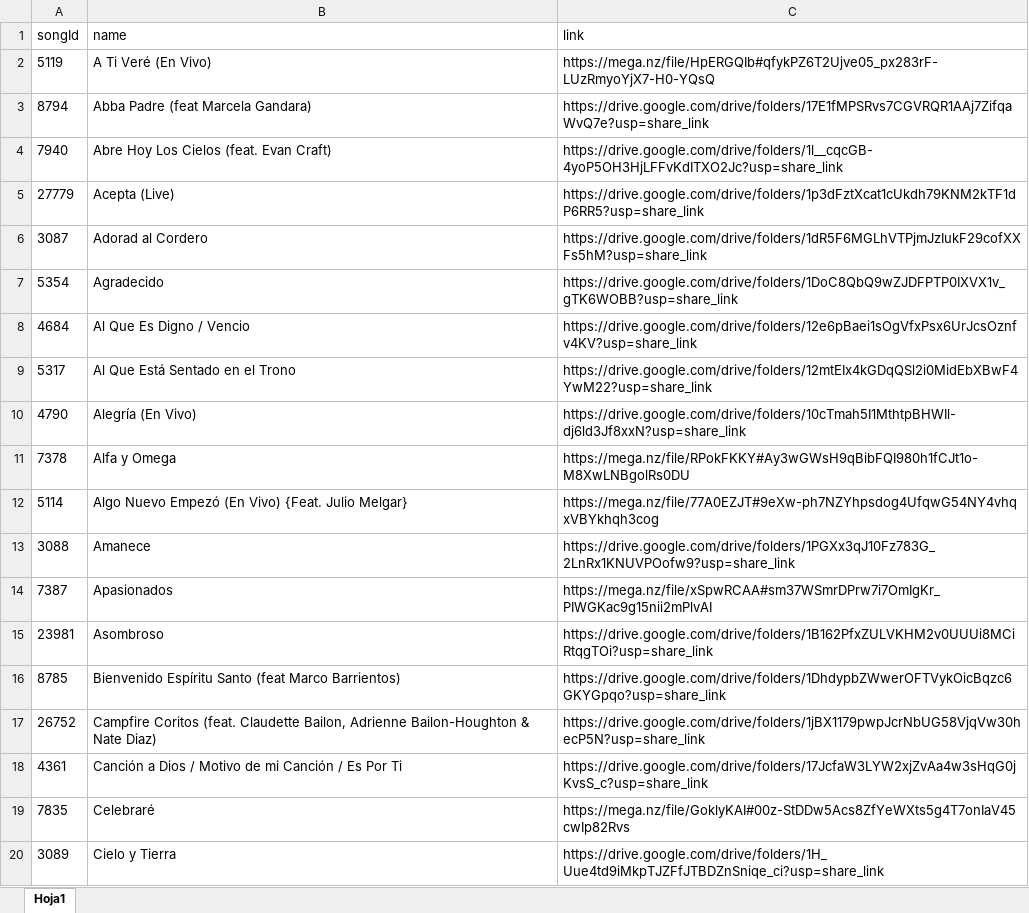
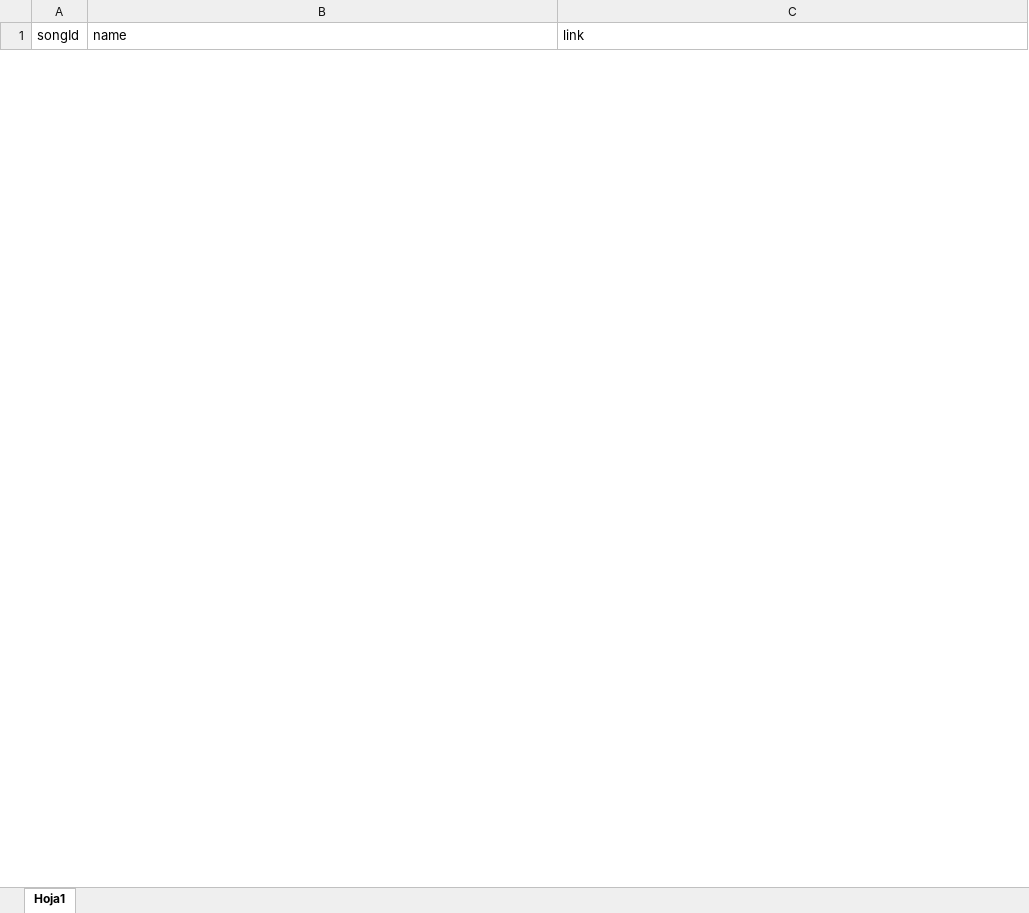
Before and after one commit to elihernandez/recursoiglesia, an Excel workbook: shortener.xlsx, sheet Hoja1, drawn as a sheet; only a part is shown; values as stored, in another font and other column widths than the file's, no borders; removed rows and columns are numbered as before the commit, all else as after; the diff covers the shown part only; the diff names each change by its address in the sheet, - before the commit and + after, or states it on an @@ line.

Commit message:
fixed - fixed error tables

```diff
--- a/shortener.xlsx (sheet Hoja1)
+++ b/shortener.xlsx (sheet Hoja1)
@@ row 2 hidden: 5119 | A Ti Veré (En Vivo) | https://mega.nz/file/HpERGQIb#qfykPZ6T2Ujve05_px283rF-LUzRmyoYjX7-H0-YQsQ @@
@@ row 3 hidden: 8794 | Abba Padre (feat Marcela Gandara) | https://drive.google.com/drive/folders/17E1fMPSRvs7CGVRQR1AAj7ZifqaWvQ7e?usp=share_link @@
@@ row 4 hidden: 7940 | Abre Hoy Los Cielos (feat. Evan Craft) | https://drive.google.com/drive/folders/1l__cqcGB-4yoP5OH3HjLFFvKdITXO2Jc?usp=share_link @@
@@ row 5 hidden: 27779 | Acepta (Live) | https://drive.google.com/drive/folders/1p3dFztXcat1cUkdh79KNM2kTF1dP6RR5?usp=share_link @@
@@ row 6 hidden: 3087 | Adorad al Cordero | https://drive.google.com/drive/folders/1dR5F6MGLhVTPjmJzIukF29cofXXFs5hM?usp=share_link @@
@@ row 7 hidden: 5354 | Agradecido | https://drive.google.com/drive/folders/1DoC8QbQ9wZJDFPTP0IXVX1v_gTK6WOBB?usp=share_link @@
@@ row 8 hidden: 4684 | Al Que Es Digno / Vencio | https://drive.google.com/drive/folders/12e6pBaei1sOgVfxPsx6UrJcsOznfv4KV?usp=share_link @@
@@ row 9 hidden: 5317 | Al Que Está Sentado en el Trono | https://drive.google.com/drive/folders/12mtEIx4kGDqQSl2i0MidEbXBwF4YwM22?usp=share_link @@
@@ row 10 hidden: 4790 | Alegría (En Vivo) | https://drive.google.com/drive/folders/10cTmah5I1MthtpBHWIl-dj6ld3Jf8xxN?usp=share_link @@
@@ row 11 hidden: 7378 | Alfa y Omega | https://mega.nz/file/RPokFKKY#Ay3wGWsH9qBibFQI980h1fCJt1o-M8XwLNBgolRs0DU @@
@@ row 12 hidden: 5114 | Algo Nuevo Empezó (En Vivo) {Feat. Julio Melgar} | https://mega.nz/file/77A0EZJT#9eXw-ph7NZYhpsdog4UfqwG54NY4vhqxVBYkhqh3cog @@
@@ row 13 hidden: 3088 | Amanece | https://drive.google.com/drive/folders/1PGXx3qJ10Fz783G_2LnRx1KNUVPOofw9?usp=share_link @@
@@ row 14 hidden: 7387 | Apasionados | https://mega.nz/file/xSpwRCAA#sm37WSmrDPrw7i7OmIgKr_PIWGKac9g15nii2mPlvAI @@
@@ row 15 hidden: 23981 | Asombroso | https://drive.google.com/drive/folders/1B162PfxZULVKHM2v0UUUi8MCiRtqgTOi?usp=share_link @@
@@ row 16 hidden: 8785 | Bienvenido Espíritu Santo (feat Marco Barrientos) | https://drive.google.com/drive/folders/1DhdypbZWwerOFTVykOicBqzc6GKYGpqo?usp=share_link @@
@@ row 17 hidden: 26752 | Campfire Coritos (feat. Claudette Bailon, Adrienne Bailon-Houghton & Nate Diaz) | https://drive.google.com/drive/folders/1jBX1179pwpJcrNbUG58VjqVw30hecP5N?usp=share_link @@
@@ row 18 hidden: 4361 | Canción a Dios / Motivo de mi Canción / Es Por Ti | https://drive.google.com/drive/folders/17JcfaW3LYW2xjZvAa4w3sHqG0jKvsS_c?usp=share_link @@
@@ row 19 hidden: 7835 | Celebraré | https://mega.nz/file/GoklyKAI#00z-StDDw5Acs8ZfYeWXts5g4T7onIaV45cwIp82Rvs @@
@@ row 20 hidden: 3089 | Cielo y Tierra | https://drive.google.com/drive/folders/1H_Uue4td9iMkpTJZFfJTBDZnSniqe_ci?usp=share_link @@
```
Also changed, not shown: 9 added rows and 114 hidden or unhidden rows elsewhere in this sheet, hidden cells, 20 other files.
